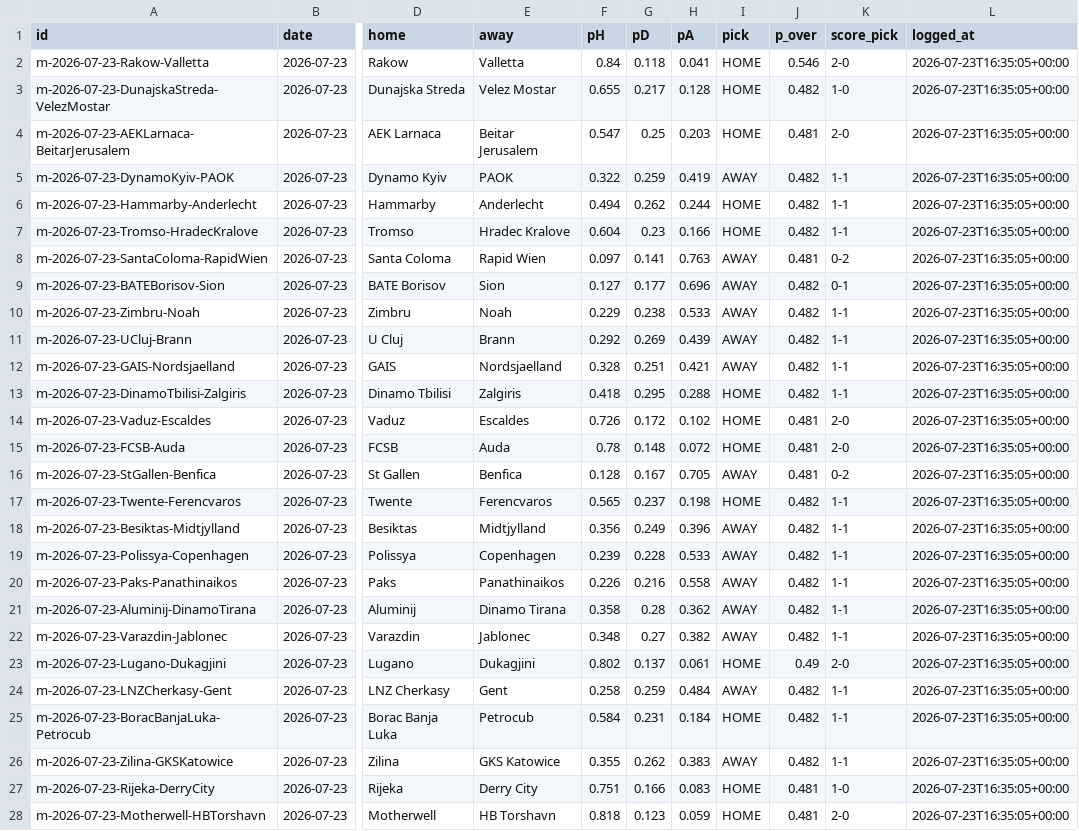
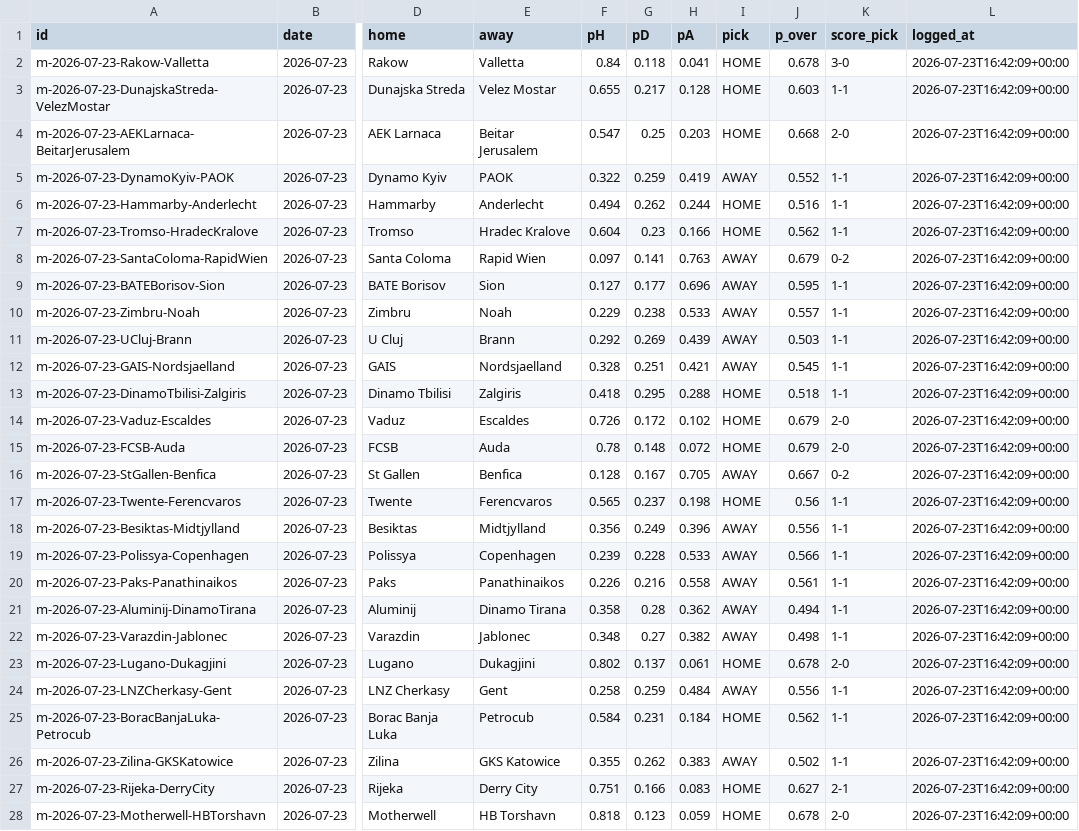
Before and after one commit to KiraTade19/astropitch, a CSV file: uefa_pending.csv, drawn as a sheet; only a part is shown, gaps mark what is left out; the diff covers the shown part only; the diff names each change by its address in the sheet, - before the commit and + after, or states it on an @@ line.

```diff
--- a/uefa_pending.csv
+++ b/uefa_pending.csv
-J2 (p_over): 0.546
+J2 (p_over): 0.678
-K2 (score_pick): 2-0
+K2 (score_pick): 3-0
-L2:L28 (logged_at): 2026-07-23T16:35:05+00:00
+L2:L28 (logged_at): 2026-07-23T16:42:09+00:00
-J3 (p_over): 0.482
+J3 (p_over): 0.603
-K3 (score_pick): 1-0
+K3 (score_pick): 1-1
-J4 (p_over): 0.481
+J4 (p_over): 0.668
-J5 (p_over): 0.482
+J5 (p_over): 0.552
-J6 (p_over): 0.482
+J6 (p_over): 0.516
-J7 (p_over): 0.482
+J7 (p_over): 0.562
-J8 (p_over): 0.481
+J8 (p_over): 0.679
-J9 (p_over): 0.482
+J9 (p_over): 0.595
-K9 (score_pick): 0-1
+K9 (score_pick): 1-1
-J10 (p_over): 0.482
+J10 (p_over): 0.557
-J11 (p_over): 0.482
+J11 (p_over): 0.503
-J12 (p_over): 0.482
+J12 (p_over): 0.545
-J13 (p_over): 0.482
+J13 (p_over): 0.518
-J14:J15 (p_over): 0.481
+J14:J15 (p_over): 0.679
-J16 (p_over): 0.481
+J16 (p_over): 0.667
-J17 (p_over): 0.482
+J17 (p_over): 0.56
-J18 (p_over): 0.482
+J18 (p_over): 0.556
-J19 (p_over): 0.482
+J19 (p_over): 0.566
-J20 (p_over): 0.482
+J20 (p_over): 0.561
-J21 (p_over): 0.482
+J21 (p_over): 0.494
-J22 (p_over): 0.482
+J22 (p_over): 0.498
-J23 (p_over): 0.49
+J23 (p_over): 0.678
-J24 (p_over): 0.482
+J24 (p_over): 0.556
-J25 (p_over): 0.482
+J25 (p_over): 0.562
-J26 (p_over): 0.482
+J26 (p_over): 0.502
-J27 (p_over): 0.481
+J27 (p_over): 0.627
-K27 (score_pick): 1-0
+K27 (score_pick): 2-1
-J28 (p_over): 0.481
+J28 (p_over): 0.678
```
Also changed, not shown: 13 edited cells elsewhere in this file, 4 other files.
